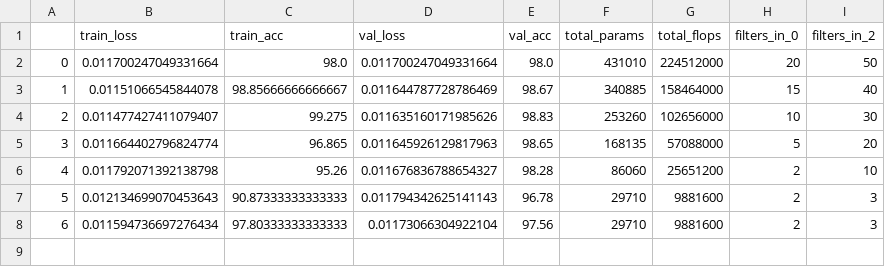
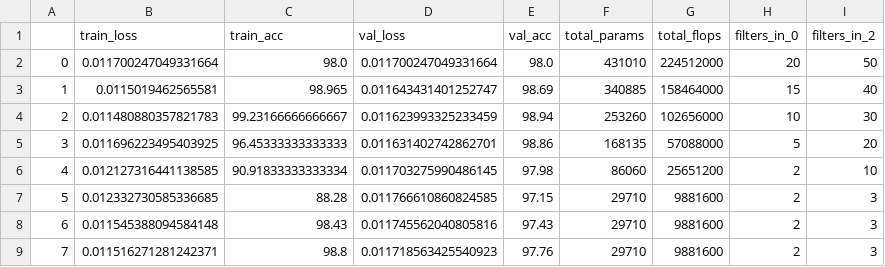
Before and after one commit to AKxy4321/Deep_Model_Compression_PyTorch, a CSV file: results/lenet5_mnist.csv, drawn as a sheet.

Commit message:
minor changes to increase training time

```diff
--- a/results/lenet5_mnist.csv
+++ b/results/lenet5_mnist.csv
@@ -2,7 +2,8 @@
 0,0.011700247049331664,98.0,0.011700247049331664,98.0,431010,224512000,20,50
-1,0.01151066545844078,98.85666666666667,0.011644787728786469,98.67,340885,158464000,15,40
-2,0.011477427411079407,99.275,0.011635160171985626,98.83,253260,102656000,10,30
-3,0.011664402796824774,96.865,0.011645926129817963,98.65,168135,57088000,5,20
-4,0.011792071392138798,95.26,0.011676836788654327,98.28,86060,25651200,2,10
-5,0.012134699070453643,90.87333333333333,0.011794342625141143,96.78,29710,9881600,2,3
-6,0.011594736697276434,97.80333333333333,0.01173066304922104,97.56,29710,9881600,2,3
+1,0.0115019462565581,98.965,0.011643431401252747,98.69,340885,158464000,15,40
+2,0.011480880357821783,99.23166666666667,0.011623993325233459,98.94,253260,102656000,10,30
+3,0.011696223495403925,96.45333333333333,0.011631402742862701,98.86,168135,57088000,5,20
+4,0.012127316441138585,90.91833333333334,0.011703275990486145,97.98,86060,25651200,2,10
+5,0.012332730585336685,88.28,0.011766610860824585,97.15,29710,9881600,2,3
+6,0.011545388094584148,98.43,0.011745562040805816,97.43,29710,9881600,2,3
+7,0.011516271281242371,98.8,0.011718563425540923,97.76,29710,9881600,2,3
```
Also changed, not shown: 2 other files.
